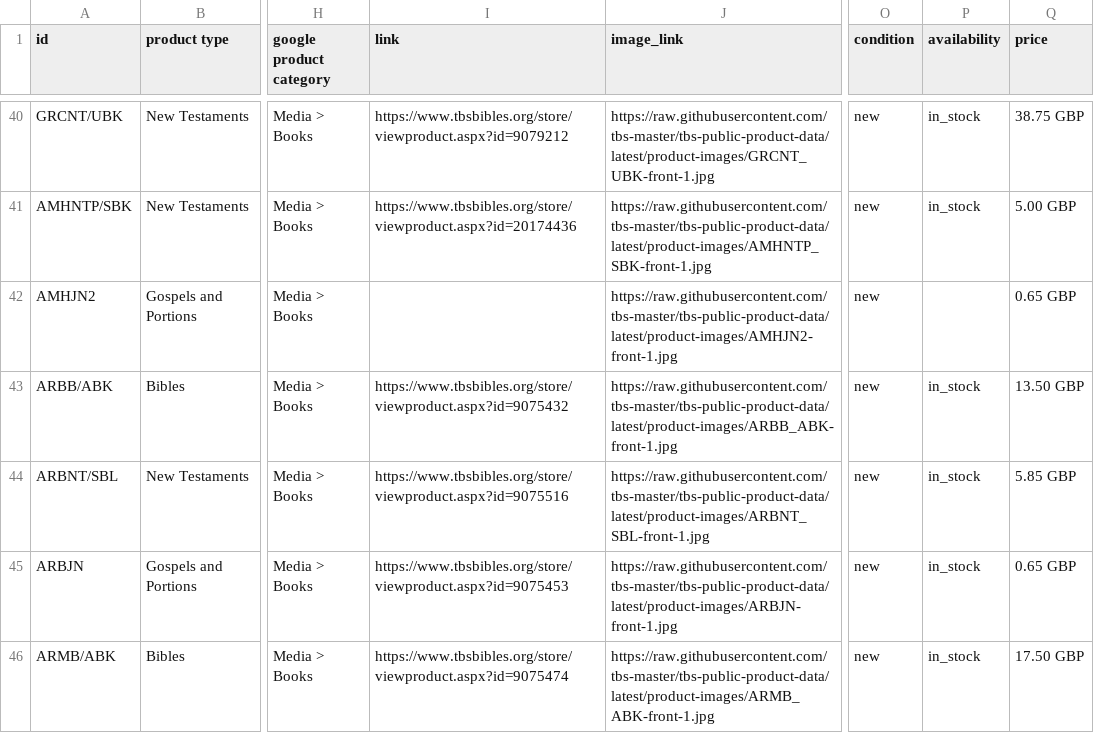
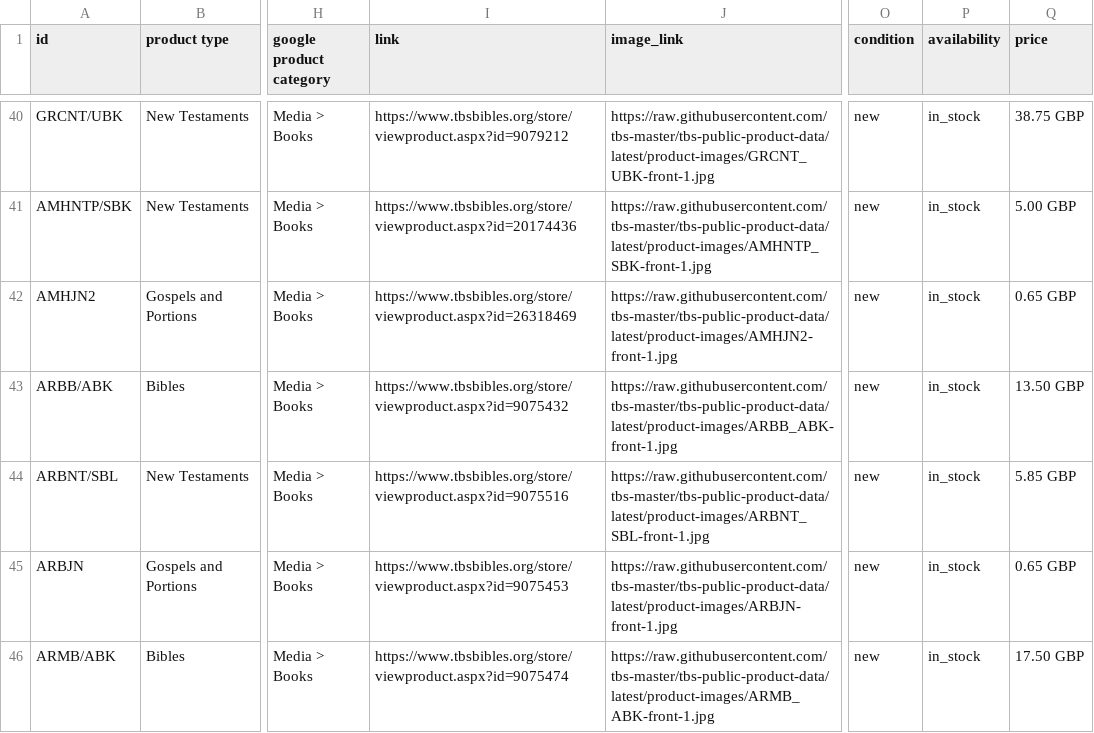
Before and after one commit to tbs-master/tbs-public-product-data, a TSV file: google-uk.tsv, drawn as a sheet; only a part is shown, gaps mark what is left out; the diff covers the shown part only; the diff names each change by its address in the sheet, - before the commit and + after, or states it on an @@ line.

```diff
--- a/google-uk.tsv
+++ b/google-uk.tsv
-I42 (link): (empty)
+I42 (link): https://www.tbsbibles.org/store/viewproduct.aspx?id=26318469
-P42 (availability): (empty)
+P42 (availability): in_stock
```
Also changed, not shown: 1 added row elsewhere in this file, 2 other files.
